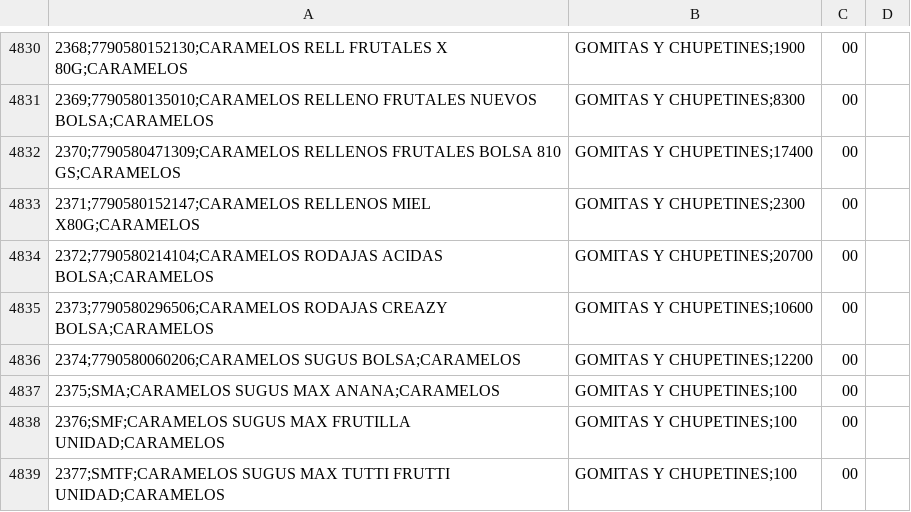
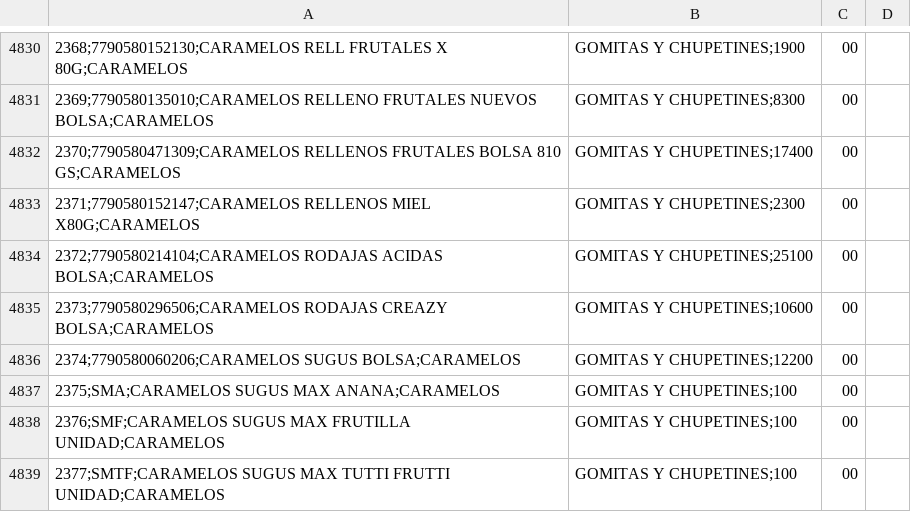
Before and after one commit to gustavofernandez9876-del/supercordobes-precios, a CSV file: precios.csv, drawn as a sheet; only a part is shown, gaps mark what is left out; the diff names each change by its address in the sheet, - before the commit and + after, or states it on an @@ line.

```diff
--- a/precios.csv
+++ b/precios.csv
-B4834: GOMITAS Y CHUPETINES;20700
+B4834: GOMITAS Y CHUPETINES;25100
```
